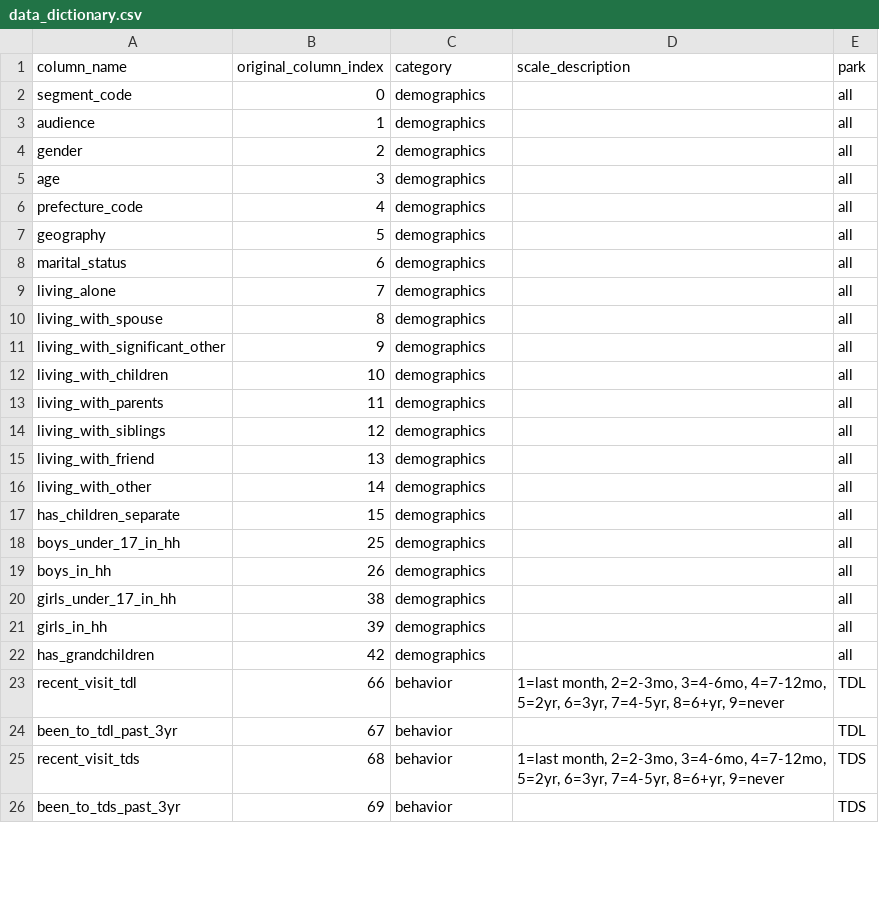
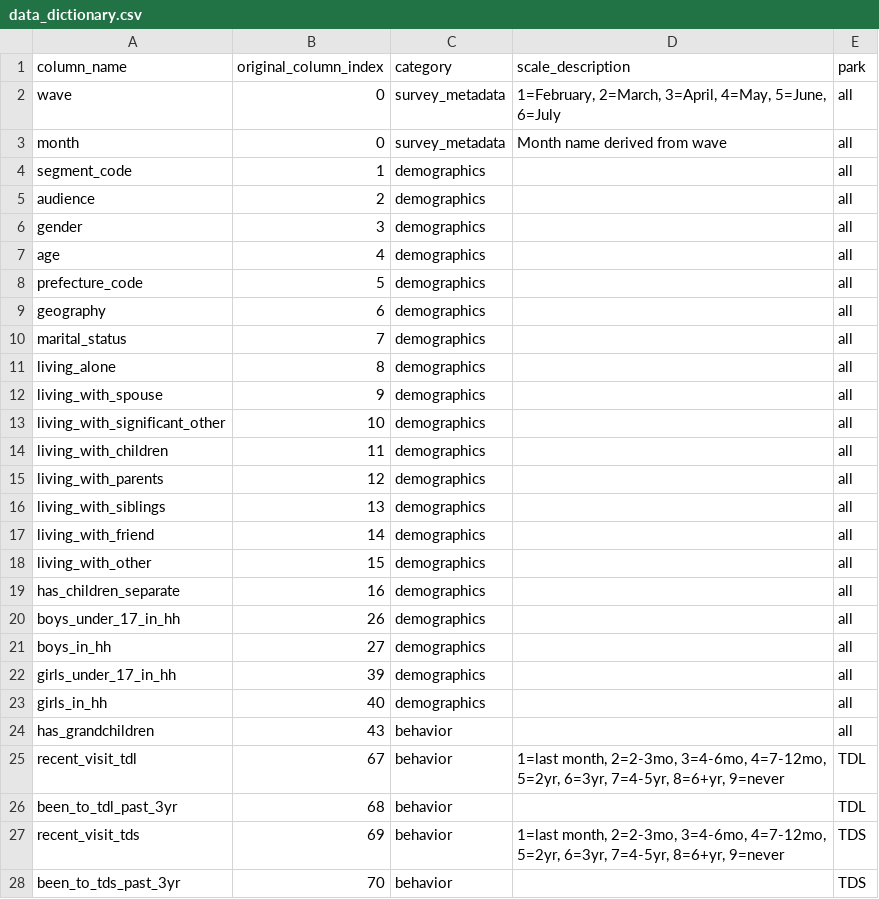
Before and after one commit to jazielin23/JapanTDR, a CSV file: japan_market_analysis/dbt_project/seeds/data_dictionary.csv, drawn as a sheet; only a part is shown; the diff covers the shown part only.

```diff
--- a/japan_market_analysis/dbt_project/seeds/data_dictionary.csv
+++ b/japan_market_analysis/dbt_project/seeds/data_dictionary.csv
@@ -1,26 +1,28 @@
 column_name,original_column_index,category,scale_description,park
-segment_code,0,demographics,,all
-audience,1,demographics,,all
-gender,2,demographics,,all
-age,3,demographics,,all
-prefecture_code,4,demographics,,all
-geography,5,demographics,,all
-marital_status,6,demographics,,all
-living_alone,7,demographics,,all
-living_with_spouse,8,demographics,,all
-living_with_significant_other,9,demographics,,all
-living_with_children,10,demographics,,all
-living_with_parents,11,demographics,,all
-living_with_siblings,12,demographics,,all
-living_with_friend,13,demographics,,all
-living_with_other,14,demographics,,all
-has_children_separate,15,demographics,,all
-boys_under_17_in_hh,25,demographics,,all
-boys_in_hh,26,demographics,,all
-girls_under_17_in_hh,38,demographics,,all
-girls_in_hh,39,demographics,,all
-has_grandchildren,42,demographics,,all
-recent_visit_tdl,66,behavior,"1=last month, 2=2-3mo, 3=4-6mo, 4=7-12mo, 5=2yr, 6=3yr, 7=4-5yr, 8=6+yr, 9=never",TDL
-been_to_tdl_past_3yr,67,behavior,,TDL
-recent_visit_tds,68,behavior,"1=last month, 2=2-3mo, 3=4-6mo, 4=7-12mo, 5=2yr, 6=3yr, 7=4-5yr, 8=6+yr, 9=never",TDS
-been_to_tds_past_3yr,69,behavior,,TDS
+wave,0,survey_metadata,"1=February, 2=March, 3=April, 4=May, 5=June, 6=July",all
+month,0,survey_metadata,Month name derived from wave,all
+segment_code,1,demographics,,all
+audience,2,demographics,,all
+gender,3,demographics,,all
+age,4,demographics,,all
+prefecture_code,5,demographics,,all
+geography,6,demographics,,all
+marital_status,7,demographics,,all
+living_alone,8,demographics,,all
+living_with_spouse,9,demographics,,all
+living_with_significant_other,10,demographics,,all
+living_with_children,11,demographics,,all
+living_with_parents,12,demographics,,all
+living_with_siblings,13,demographics,,all
+living_with_friend,14,demographics,,all
+living_with_other,15,demographics,,all
+has_children_separate,16,demographics,,all
+boys_under_17_in_hh,26,demographics,,all
+boys_in_hh,27,demographics,,all
+girls_under_17_in_hh,39,demographics,,all
+girls_in_hh,40,demographics,,all
+has_grandchildren,43,behavior,,all
+recent_visit_tdl,67,behavior,"1=last month, 2=2-3mo, 3=4-6mo, 4=7-12mo, 5=2yr, 6=3yr, 7=4-5yr, 8=6+yr, 9=never",TDL
+been_to_tdl_past_3yr,68,behavior,,TDL
+recent_visit_tds,69,behavior,"1=last month, 2=2-3mo, 3=4-6mo, 4=7-12mo, 5=2yr, 6=3yr, 7=4-5yr, 8=6+yr, 9=never",TDS
+been_to_tds_past_3yr,70,behavior,,TDS
```
Also changed, not shown: 95 edited cells elsewhere in this file, japan_market_analysis/output/reports/sem_fit_indices.csv, japan_market_analysis/output/reports/sem_path_coefficients.csv, 17 other files.
